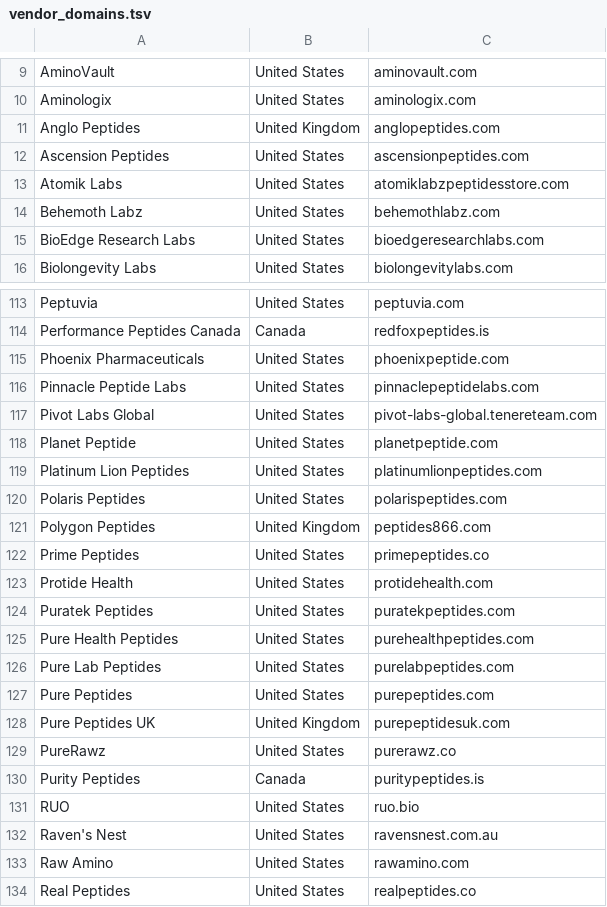
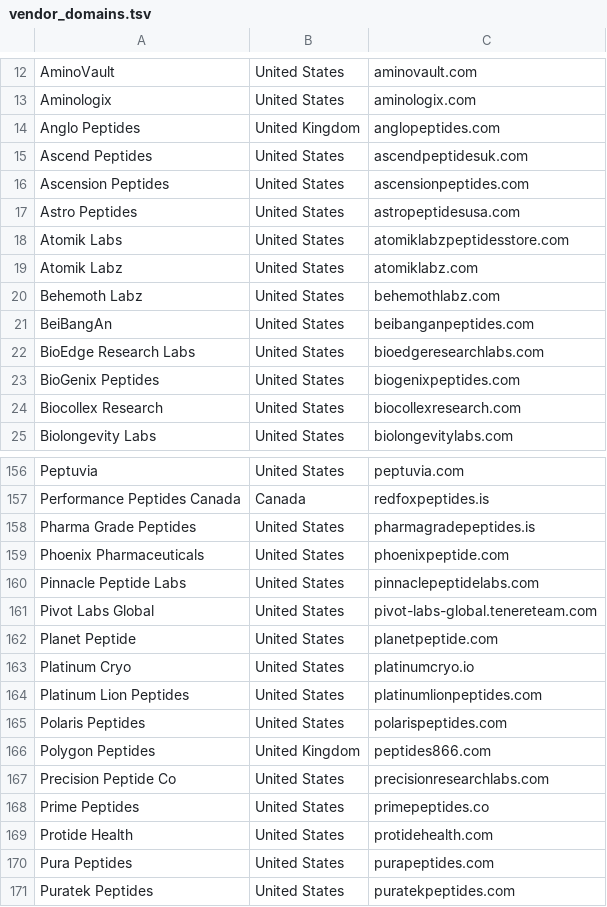
Before and after one commit to cfnoperations1-cell/g, a TSV file: scraper/vendor_domains.tsv, drawn as a sheet; only a part is shown, gaps mark what is left out; the shorter side is filled out with more unchanged rows; the diff covers the shown part only; the diff names each change by its address in the sheet, - before the commit and + after, or states it on an @@ line.

```diff
--- a/scraper/vendor_domains.tsv
+++ b/scraper/vendor_domains.tsv
+row 15: Ascend Peptides | United States | ascendpeptidesuk.com
+row 17: Astro Peptides | United States | astropeptidesusa.com
+row 19: Atomik Labz | United States | atomiklabz.com
+row 21: BeiBangAn | United States | beibanganpeptides.com
+row 23: BioGenix Peptides | United States | biogenixpeptides.com
+row 24: Biocollex Research | United States | biocollexresearch.com
+row 158: Pharma Grade Peptides | United States | pharmagradepeptides.is
+row 163: Platinum Cryo | United States | platinumcryo.io
+row 167: Precision Peptide Co | United States | precisionresearchlabs.com
+row 170: Pura Peptides | United States | purapeptides.com
```
Also changed, not shown: 44 added rows elsewhere in this file, scraper/vendor_names.tsv.
